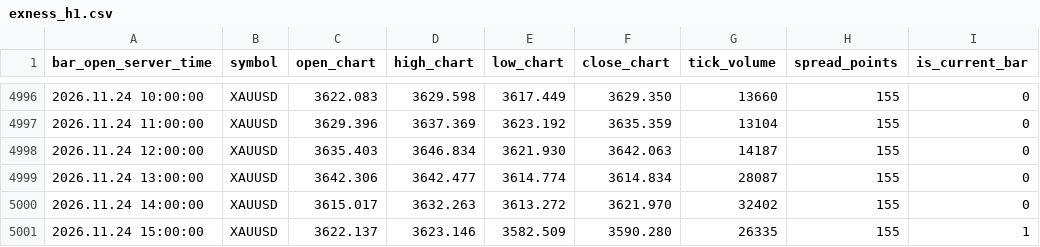
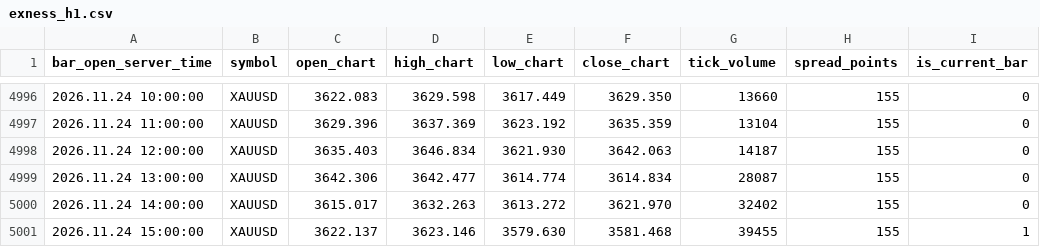
Before and after one commit to nkrabby/gold-terminal, a CSV file: market/exness_h1.csv, drawn as a sheet; only a part is shown, gaps mark what is left out.

Commit message:
data: refresh Exness XAUUSD market snapshot

```diff
--- a/market/exness_h1.csv
+++ b/market/exness_h1.csv
@@ -5000,2 +5000,2 @@ bar_open_server_time,symbol,open_chart,high_chart,low_chart,close_chart,tick_vol
 2026.11.24 14:00:00,XAUUSD,3615.017,3632.263,3613.272,3621.970,32402,155,0
-2026.11.24 15:00:00,XAUUSD,3622.137,3623.146,3582.509,3590.280,26335,155,1
+2026.11.24 15:00:00,XAUUSD,3622.137,3623.146,3579.630,3581.468,39455,155,1
```
Also changed, not shown: market/exness_m15.csv, 1 other file.
